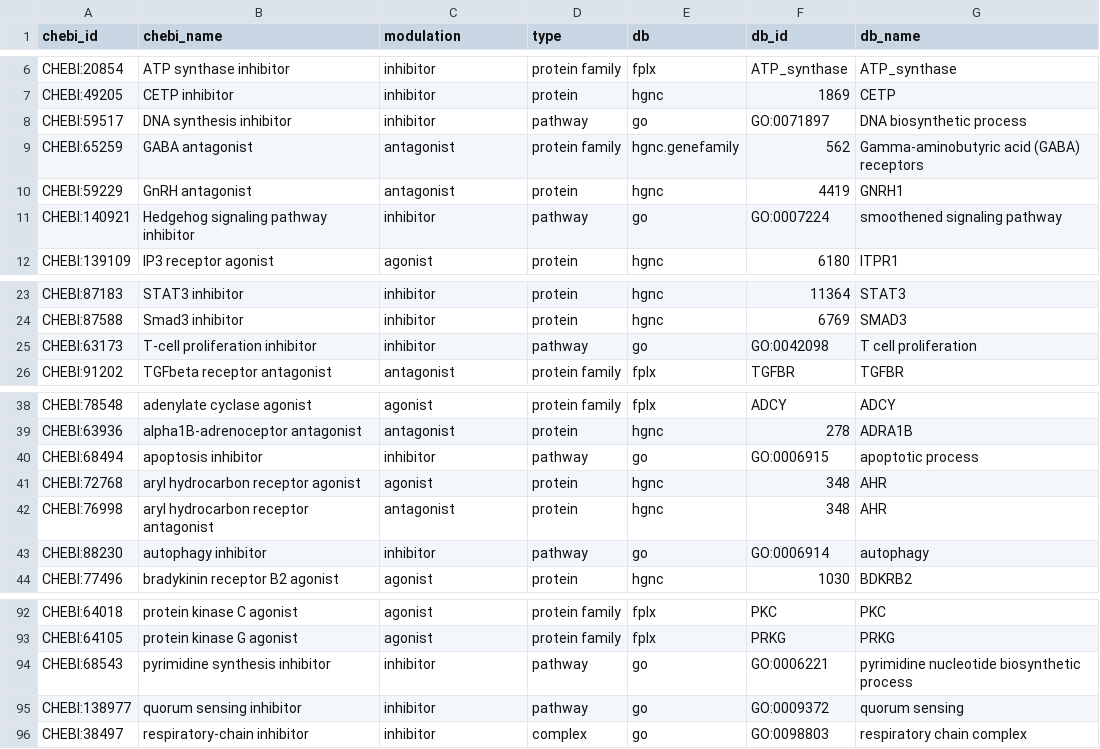
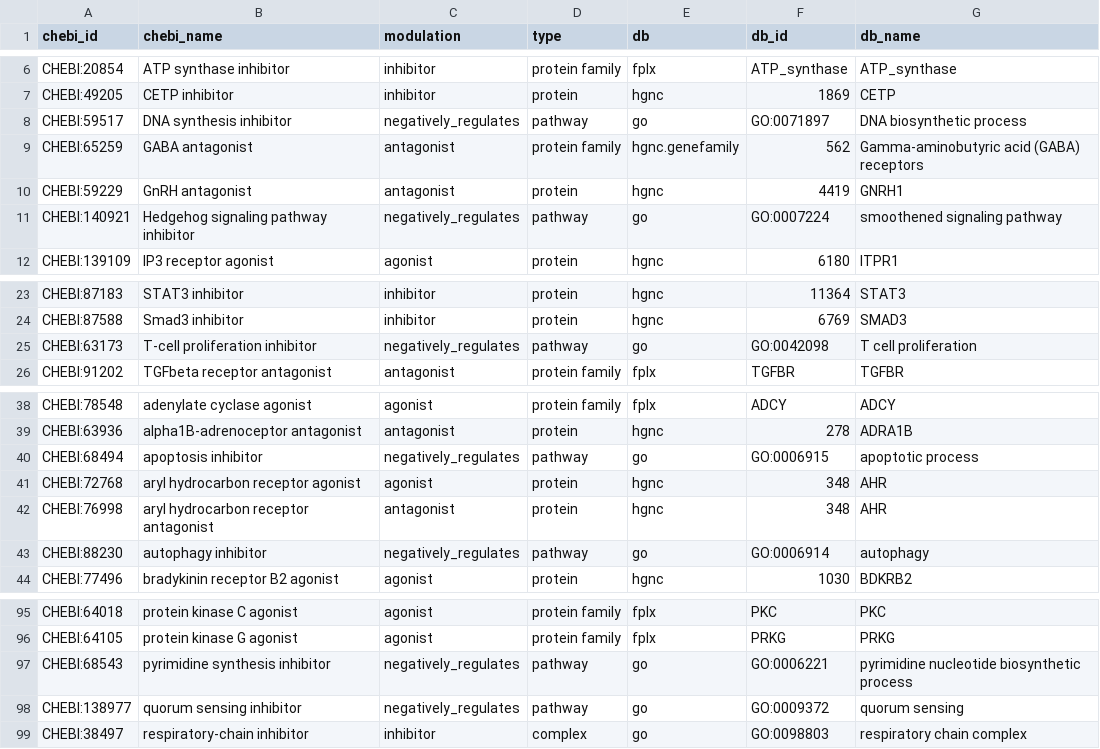
Before and after one commit to chemical-roles/chemical-roles, a TSV file: resources/xrefs.tsv, drawn as a sheet; only a part is shown, gaps mark what is left out; the diff covers the shown part only.

Commit message:
Update pipeline
- Add mappings to phenotypes in NCIT and EFO for some pharmacological roles
- Add edge cases for some enzyme classes that have names and opened related issues on ebi-chebi/chebi
- Rename relation from chemical to pathway from inhibitor to negatively_regulates (to mirror GO)
- Add resolution of FamPlex protein family hierarchies (related #2)

```diff
--- a/resources/xrefs.tsv
+++ b/resources/xrefs.tsv
@@ -7,6 +7,6 @@ CHEBI:20854	ATP synthase inhibitor	inhibitor	protein family	fplx	ATP_synthase	AT
 CHEBI:49205	CETP inhibitor	inhibitor	protein	hgnc	1869	CETP
-CHEBI:59517	DNA synthesis inhibitor	inhibitor	pathway	go	GO:0071897	DNA biosynthetic process
+CHEBI:59517	DNA synthesis inhibitor	negatively_regulates	pathway	go	GO:0071897	DNA biosynthetic process
 CHEBI:65259	GABA antagonist	antagonist	protein family	hgnc.genefamily	562	Gamma-aminobutyric acid (GABA) receptors
 CHEBI:59229	GnRH antagonist	antagonist	protein	hgnc	4419	GNRH1
-CHEBI:140921	Hedgehog signaling pathway inhibitor	inhibitor	pathway	go	GO:0007224	smoothened signaling pathway
+CHEBI:140921	Hedgehog signaling pathway inhibitor	negatively_regulates	pathway	go	GO:0007224	smoothened signaling pathway
 CHEBI:139109	IP3 receptor agonist	agonist	protein	hgnc	6180	ITPR1
@@ -24,3 +24,3 @@ CHEBI:87183	STAT3 inhibitor	inhibitor	protein	hgnc	11364	STAT3
 CHEBI:87588	Smad3 inhibitor	inhibitor	protein	hgnc	6769	SMAD3
-CHEBI:63173	T-cell proliferation inhibitor	inhibitor	pathway	go	GO:0042098	T cell proliferation
+CHEBI:63173	T-cell proliferation inhibitor	negatively_regulates	pathway	go	GO:0042098	T cell proliferation
 CHEBI:91202	TGFbeta receptor antagonist	antagonist	protein family	fplx	TGFBR	TGFBR
@@ -39,6 +39,6 @@ CHEBI:78548	adenylate cyclase agonist	agonist	protein family	fplx	ADCY	ADCY
 CHEBI:63936	alpha1B-adrenoceptor antagonist	antagonist	protein	hgnc	278	ADRA1B
-CHEBI:68494	apoptosis inhibitor	inhibitor	pathway	go	GO:0006915	apoptotic process
+CHEBI:68494	apoptosis inhibitor	negatively_regulates	pathway	go	GO:0006915	apoptotic process
 CHEBI:72768	aryl hydrocarbon receptor agonist	agonist	protein	hgnc	348	AHR
 CHEBI:76998	aryl hydrocarbon receptor antagonist	antagonist	protein	hgnc	348	AHR
-CHEBI:88230	autophagy inhibitor	inhibitor	pathway	go	GO:0006914	autophagy
+CHEBI:88230	autophagy inhibitor	negatively_regulates	pathway	go	GO:0006914	autophagy
 CHEBI:77496	bradykinin receptor B2 agonist	agonist	protein	hgnc	1030	BDKRB2
@@ -93,4 +96,4 @@ CHEBI:64018	protein kinase C agonist	agonist	protein family	fplx	PKC	PKC
 CHEBI:64105	protein kinase G agonist	agonist	protein family	fplx	PRKG	PRKG
-CHEBI:68543	pyrimidine synthesis inhibitor	inhibitor	pathway	go	GO:0006221	pyrimidine nucleotide biosynthetic process
-CHEBI:138977	quorum sensing inhibitor	inhibitor	pathway	go	GO:0009372	quorum sensing
+CHEBI:68543	pyrimidine synthesis inhibitor	negatively_regulates	pathway	go	GO:0006221	pyrimidine nucleotide biosynthetic process
+CHEBI:138977	quorum sensing inhibitor	negatively_regulates	pathway	go	GO:0009372	quorum sensing
 CHEBI:38497	respiratory-chain inhibitor	inhibitor	complex	go	GO:0098803	respiratory chain complex
```
Also changed, not shown: 3 added rows and 10 edited cells elsewhere in this file, export/relations_summary.tsv, 1 other file.
